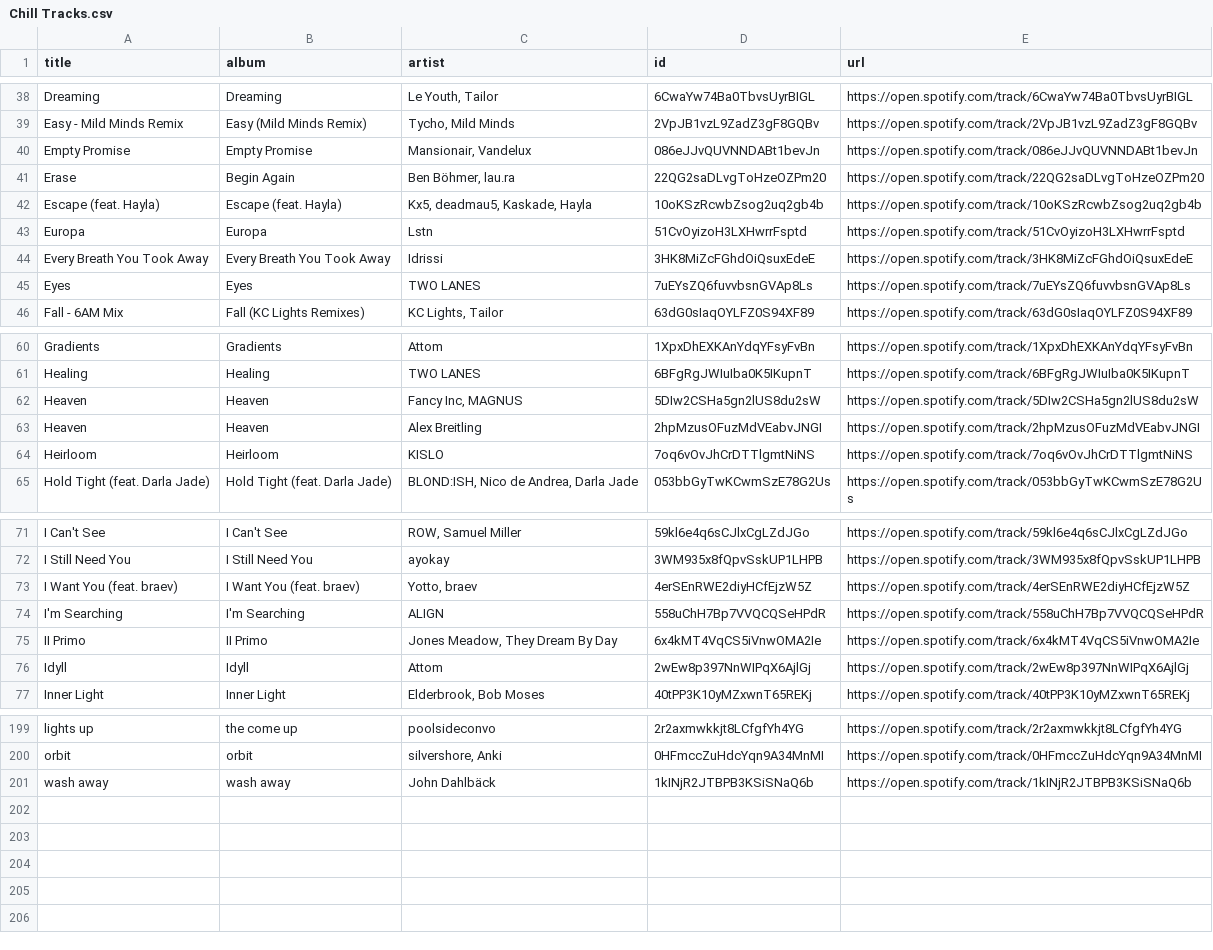
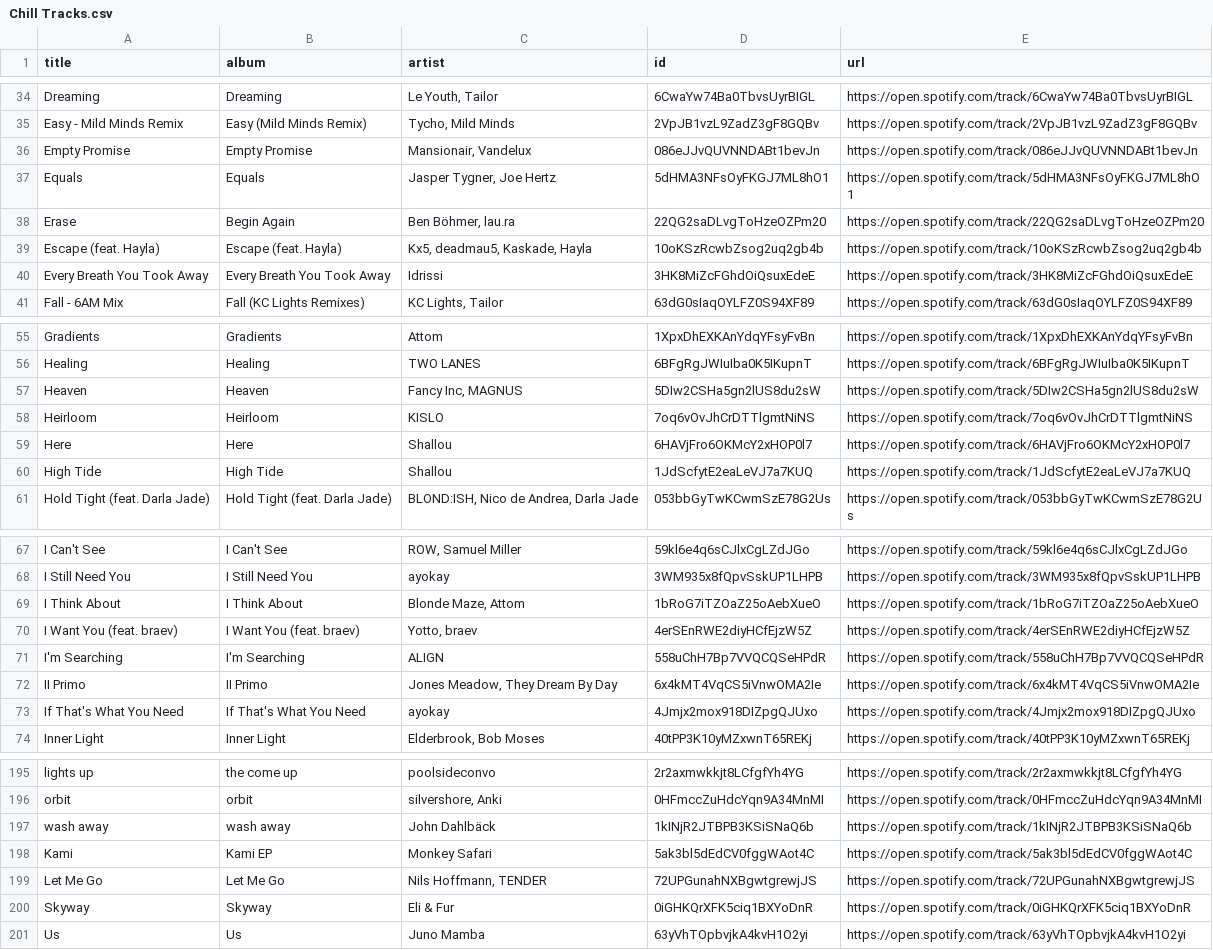
Before and after one commit to unex/dews_beats, a CSV file: playlists/Chill Tracks.csv, drawn as a sheet; only a part is shown, gaps mark what is left out; the diff covers the shown part only.

```diff
--- a/playlists/Chill Tracks.csv
+++ b/playlists/Chill Tracks.csv
@@ -40,7 +36,6 @@ Easy - Mild Minds Remix,Easy (Mild Minds Remix),"Tycho, Mild Minds",2VpJB1vzL9Za
 Empty Promise,Empty Promise,"Mansionair, Vandelux",086eJJvQUVNNDABt1bevJn,https://open.spotify.com/track/086eJJvQUVNNDABt1bevJn
+Equals,Equals,"Jasper Tygner, Joe Hertz",5dHMA3NFsOyFKGJ7ML8hO1,https://open.spotify.com/track/5dHMA3NFsOyFKGJ7ML8hO1
 Erase,Begin Again,"Ben Böhmer, lau.ra",22QG2saDLvgToHzeOZPm20,https://open.spotify.com/track/22QG2saDLvgToHzeOZPm20
 Escape (feat. Hayla),Escape (feat. Hayla),"Kx5, deadmau5, Kaskade, Hayla",10oKSzRcwbZsog2uq2gb4b,https://open.spotify.com/track/10oKSzRcwbZsog2uq2gb4b
-Europa,Europa,Lstn,51CvOyizoH3LXHwrrFsptd,https://open.spotify.com/track/51CvOyizoH3LXHwrrFsptd
 Every Breath You Took Away,Every Breath You Took Away,Idrissi,3HK8MiZcFGhdOiQsuxEdeE,https://open.spotify.com/track/3HK8MiZcFGhdOiQsuxEdeE
-Eyes,Eyes,TWO LANES,7uEYsZQ6fuvvbsnGVAp8Ls,https://open.spotify.com/track/7uEYsZQ6fuvvbsnGVAp8Ls
 Fall - 6AM Mix,Fall (KC Lights Remixes),"KC Lights, Tailor",63dG0sIaqOYLFZ0S94XF89,https://open.spotify.com/track/63dG0sIaqOYLFZ0S94XF89
@@ -62,4 +57,5 @@ Healing,Healing,TWO LANES,6BFgRgJWIuIba0K5IKupnT,https://open.spotify.com/track/
 Heaven,Heaven,"Fancy Inc, MAGNUS",5DIw2CSHa5gn2lUS8du2sW,https://open.spotify.com/track/5DIw2CSHa5gn2lUS8du2sW
-Heaven,Heaven,Alex Breitling,2hpMzusOFuzMdVEabvJNGI,https://open.spotify.com/track/2hpMzusOFuzMdVEabvJNGI
 Heirloom,Heirloom,KISLO,7oq6vOvJhCrDTTlgmtNiNS,https://open.spotify.com/track/7oq6vOvJhCrDTTlgmtNiNS
+Here,Here,Shallou,6HAVjFro6OKMcY2xHOP0l7,https://open.spotify.com/track/6HAVjFro6OKMcY2xHOP0l7
+High Tide,High Tide,Shallou,1JdScfytE2eaLeVJ7a7KUQ,https://open.spotify.com/track/1JdScfytE2eaLeVJ7a7KUQ
 Hold Tight (feat. Darla Jade),Hold Tight (feat. Darla Jade),"BLOND:ISH, Nico de Andrea, Darla Jade",053bbGyTwKCwmSzE78G2Us,https://open.spotify.com/track/053bbGyTwKCwmSzE78G2Us
@@ -72,2 +68,3 @@ I Can't See,I Can't See,"ROW, Samuel Miller",59kl6e4q6sCJlxCgLZdJGo,https://open
 I Still Need You,I Still Need You,ayokay,3WM935x8fQpvSskUP1LHPB,https://open.spotify.com/track/3WM935x8fQpvSskUP1LHPB
+I Think About,I Think About,"Blonde Maze, Attom",1bRoG7iTZOaZ25oAebXueO,https://open.spotify.com/track/1bRoG7iTZOaZ25oAebXueO
 I Want You (feat. braev),I Want You (feat. braev),"Yotto, braev",4erSEnRWE2diyHCfEjzW5Z,https://open.spotify.com/track/4erSEnRWE2diyHCfEjzW5Z
@@ -75,3 +72,3 @@ I'm Searching,I'm Searching,ALIGN,558uChH7Bp7VVQCQSeHPdR,https://open.spotify.co
 II Primo,II Primo,"Jones Meadow, They Dream By Day",6x4kMT4VqCS5iVnwOMA2Ie,https://open.spotify.com/track/6x4kMT4VqCS5iVnwOMA2Ie
-Idyll,Idyll,Attom,2wEw8p397NnWIPqX6AjlGj,https://open.spotify.com/track/2wEw8p397NnWIPqX6AjlGj
+If That's What You Need,If That's What You Need,ayokay,4Jmjx2mox918DIZpgQJUxo,https://open.spotify.com/track/4Jmjx2mox918DIZpgQJUxo
 Inner Light,Inner Light,"Elderbrook, Bob Moses",40tPP3K10yMZxwnT65REKj,https://open.spotify.com/track/40tPP3K10yMZxwnT65REKj
@@ -201 +197,5 @@ orbit,orbit,"silvershore, Anki",0HFmccZuHdcYqn9A34MnMI,https://open.spotify.com/
 wash away,wash away,John Dahlbäck,1kINjR2JTBPB3KSiSNaQ6b,https://open.spotify.com/track/1kINjR2JTBPB3KSiSNaQ6b
+Kami,Kami EP,Monkey Safari,5ak3bl5dEdCV0fggWAot4C,https://open.spotify.com/track/5ak3bl5dEdCV0fggWAot4C
+Let Me Go,Let Me Go,"Nils Hoffmann, TENDER",72UPGunahNXBgwtgrewjJS,https://open.spotify.com/track/72UPGunahNXBgwtgrewjJS
+Skyway,Skyway,Eli & Fur,0iGHKQrXFK5ciq1BXYoDnR,https://open.spotify.com/track/0iGHKQrXFK5ciq1BXYoDnR
+Us,Us,Juno Mamba,63yVhTOpbvjkA4kvH1O2yi,https://open.spotify.com/track/63yVhTOpbvjkA4kvH1O2yi
```
Also changed, not shown: 9 added rows and 14 removed rows elsewhere in this file, playlists/Release Radar.csv, playlists/feels.csv, 9 other files.
